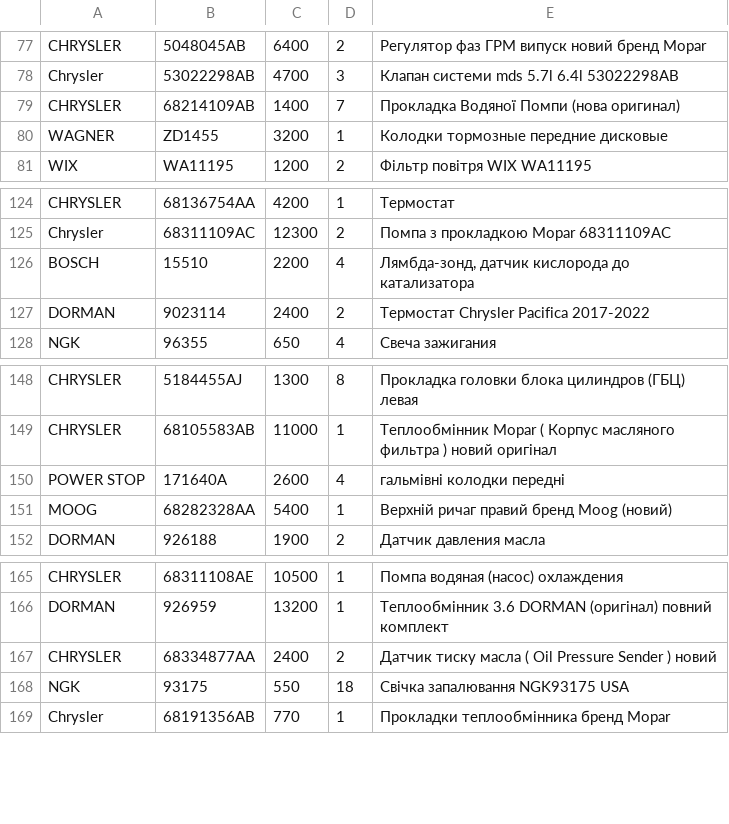
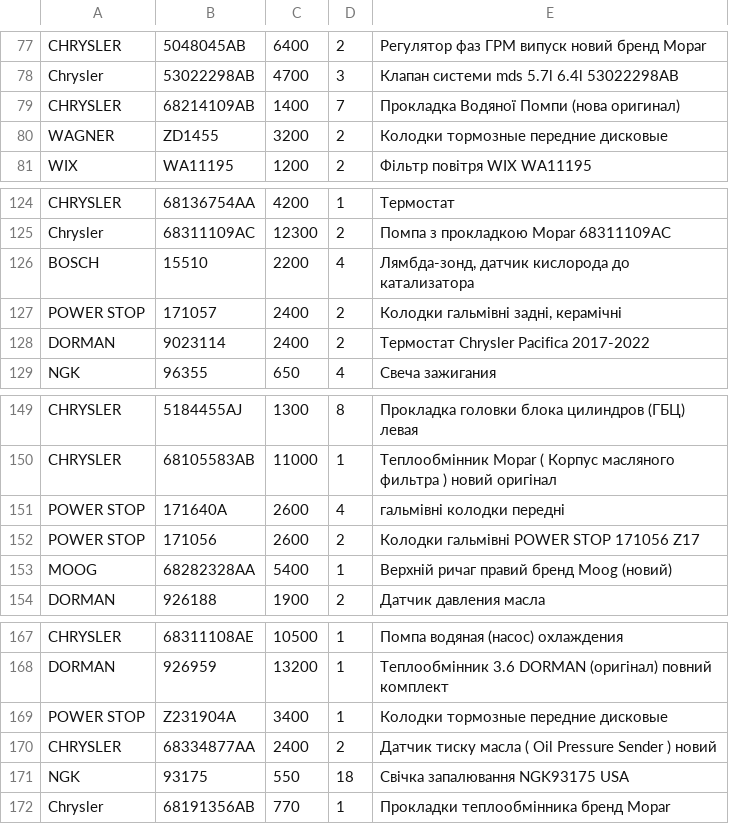
Before and after one commit to xvalikan/avtopro-pricelist, a CSV file: pricelist.csv, drawn as a sheet; only a part is shown, gaps mark what is left out.

```diff
--- a/pricelist.csv
+++ b/pricelist.csv
@@ -79,3 +79,3 @@ Chrysler;53022298AB;4700;3;Клапан системи mds 5.7l 6.4l 53022298AB
 CHRYSLER;68214109AB;1400;7;Прокладка Водяної Помпи (нова оригинал)
-WAGNER;ZD1455;3200;1;Колодки тормозные передние дисковые
+WAGNER;ZD1455;3200;2;Колодки тормозные передние дисковые
 WIX;WA11195;1200;2;Фільтр повітря WIX WA11195
@@ -126,2 +126,3 @@ Chrysler;68311109AC;12300;2;Помпа з прокладкою Mopar 68311109AC
 BOSCH;15510;2200;4;Лямбда-зонд, датчик кислорода до катализатора
+POWER STOP;171057;2400;2;Колодки гальмівні задні, керамічні
 DORMAN;9023114;2400;2;Термостат Chrysler Pacifica 2017-2022
@@ -150,2 +151,3 @@ CHRYSLER;68105583AB;11000;1;Теплообмінник Mopar ( Корпус ма
 POWER STOP;171640A;2600;4;гальмівні колодки передні
+POWER STOP;171056;2600;2;Колодки гальмівні POWER STOP 171056 Z17
 MOOG;68282328AA;5400;1;Верхній ричаг правий бренд Moog (новий)
@@ -166,2 +168,3 @@ CHRYSLER;68311108AE;10500;1;Помпа водяная (насос) охлажд
 DORMAN;926959;13200;1;Теплообмінник 3.6 DORMAN (оригінал) повний комплект
+POWER STOP;Z231904A;3400;1;Колодки тормозные передние дисковые
 CHRYSLER;68334877AA;2400;2;Датчик тиску масла ( Oil Pressure Sender ) новий
```
